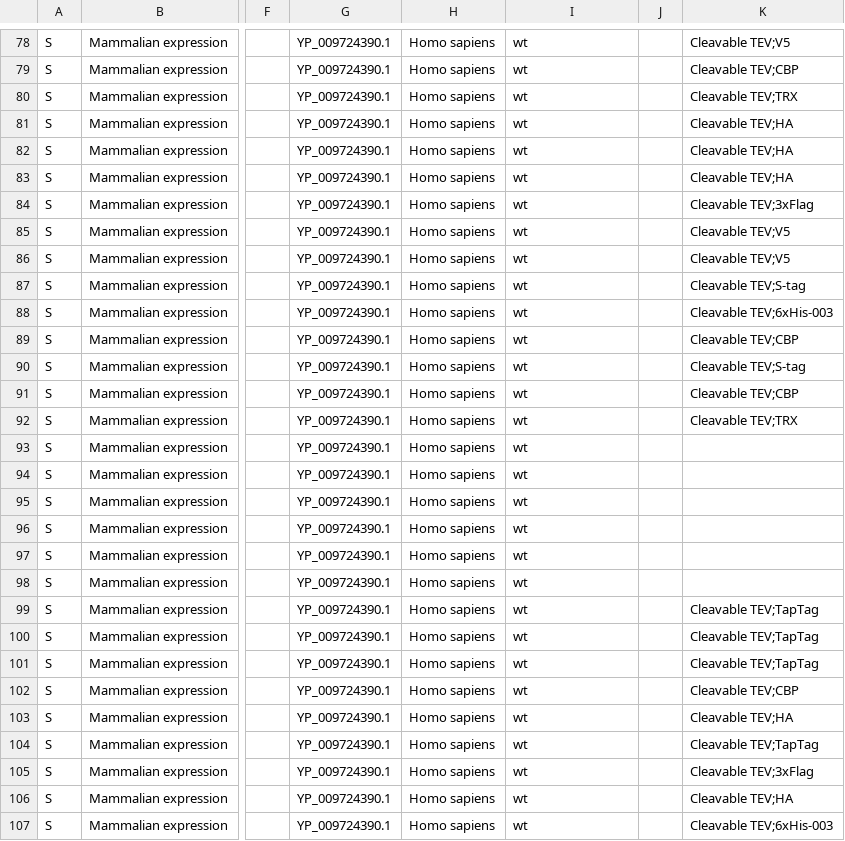
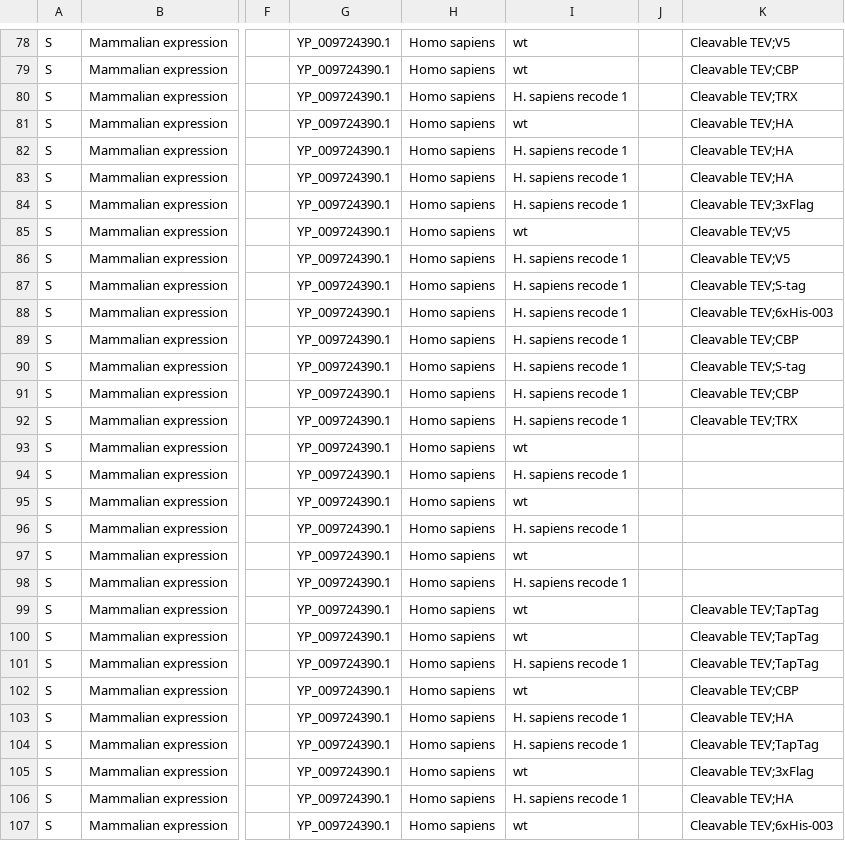
Before and after one commit to ginkgobioworks/sars-cov-2-synthesis, a CSV file: genome/ginkgo-covid-S.csv, drawn as a sheet; only a part is shown, gaps mark what is left out; the diff covers the shown part only; the diff names each change by its address in the sheet, - before the commit and + after, or states it on an @@ line.

```diff
--- a/genome/ginkgo-covid-S.csv
+++ b/genome/ginkgo-covid-S.csv
-I80: wt
+I80: H. sapiens recode 1
-I82:I84: wt
+I82:I84: H. sapiens recode 1
-I86:I92: wt
+I86:I92: H. sapiens recode 1
-I94: wt
+I94: H. sapiens recode 1
-I96: wt
+I96: H. sapiens recode 1
-I98: wt
+I98: H. sapiens recode 1
-I101: wt
+I101: H. sapiens recode 1
-I103:I104: wt
+I103:I104: H. sapiens recode 1
-I106: wt
+I106: H. sapiens recode 1
```
Also changed, not shown: 25 edited cells elsewhere in this file, genome/ginkgo-covid-E.csv, genome/ginkgo-covid-ORF10.csv, 25 other files.
